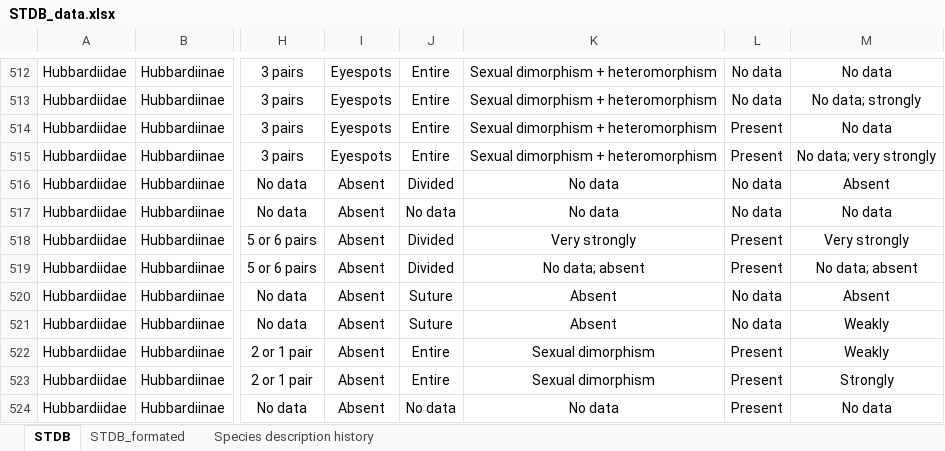
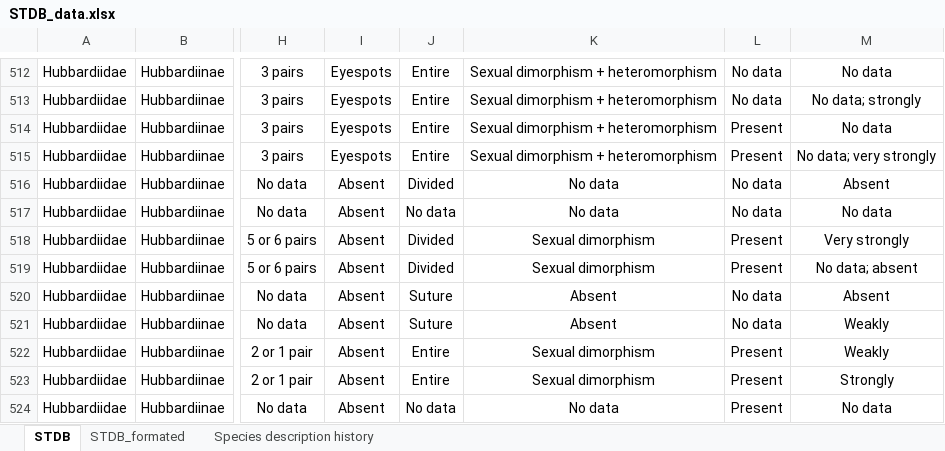
Before and after one commit to willgearty/Schizomida, an Excel workbook: data/STDB_data.xlsx, sheet STDB, drawn as a sheet; only a part is shown, gaps mark what is left out; values as stored, in another font and other column widths than the file's, no borders; conditional formats not drawn; the diff names each change by its address in the sheet, - before the commit and + after, or states it on an @@ line.

Commit message:
Update data and fix Spermathecae tab

```diff
--- a/data/STDB_data.xlsx (sheet STDB)
+++ b/data/STDB_data.xlsx (sheet STDB)
-K518: Very strongly
+K518: Sexual dimorphism
-K519: No data; absent
+K519: Sexual dimorphism
```
Also changed, not shown: sheet STDB_formated, 4 other files.
